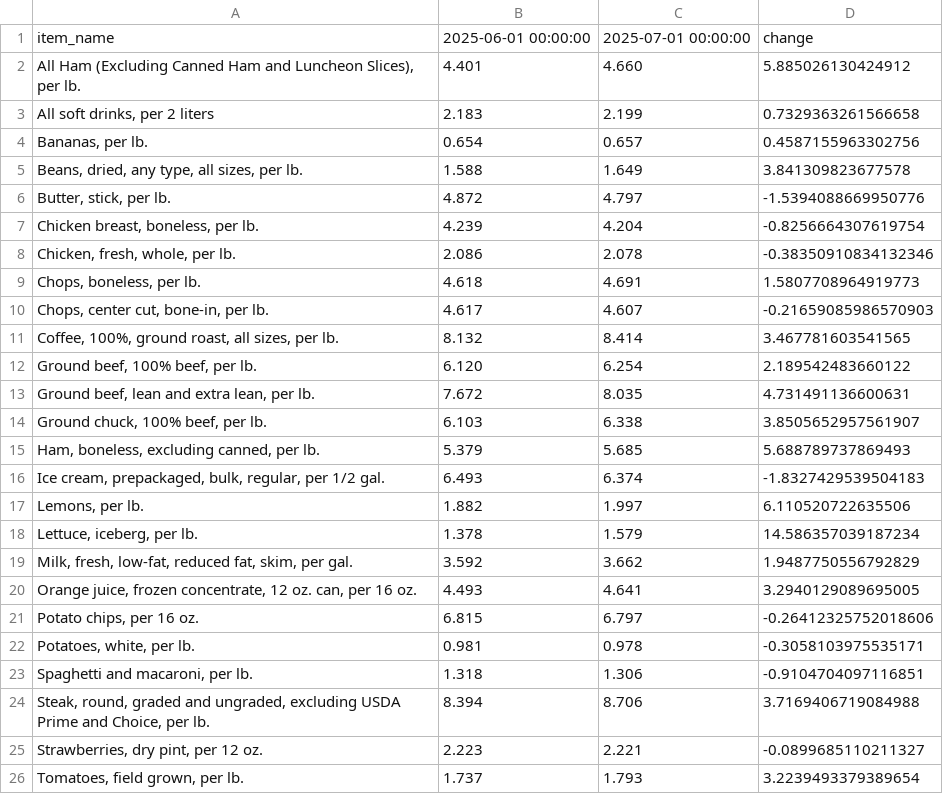
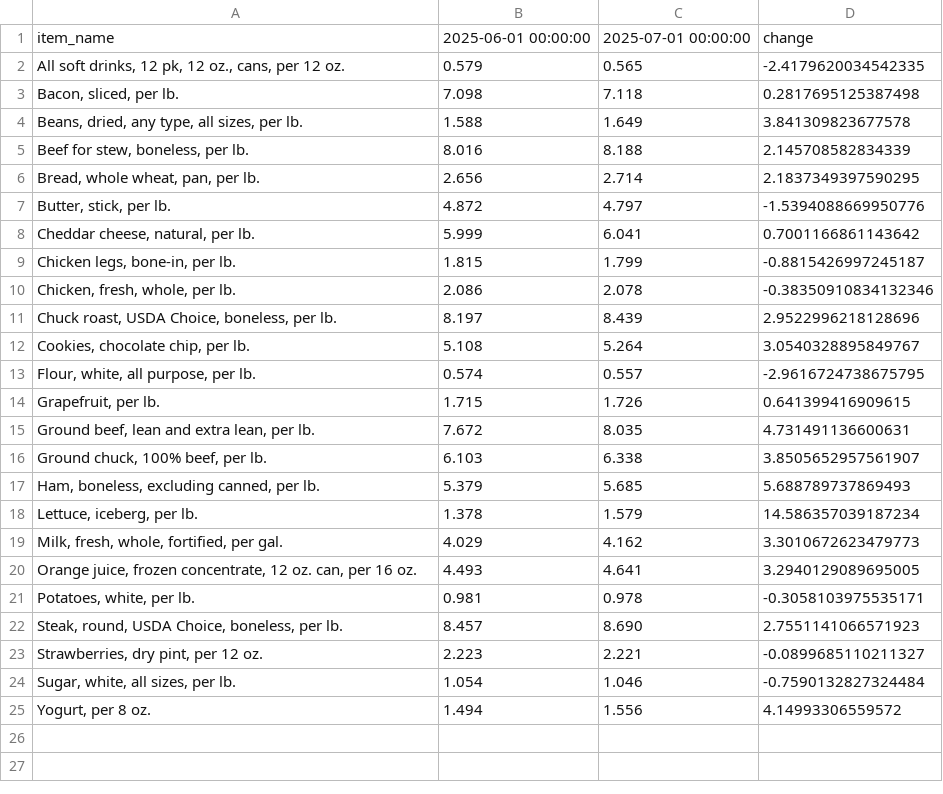
Before and after one commit to kv-hearst/cpi-api, a CSV file: data/bls_table.csv, drawn as a sheet; removed rows and columns are numbered as before the commit, all else as after; the diff names each change by its address in the sheet, - before the commit and + after, or states it on an @@ line.

```diff
--- a/data/bls_table.csv
+++ b/data/bls_table.csv
-row 2: All Ham (Excluding Canned Ham and Luncheon Slices), per lb. | 4.401 | 4.660 | 5.885026130424912
-row 3: All soft drinks, per 2 liters | 2.183 | 2.199 | 0.7329363261566658
-row 4: Bananas, per lb. | 0.654 | 0.657 | 0.4587155963302756
+row 2: All soft drinks, 12 pk, 12 oz., cans, per 12 oz. | 0.579 | 0.565 | -2.4179620034542335
+row 3: Bacon, sliced, per lb. | 7.098 | 7.118 | 0.2817695125387498
+row 5: Beef for stew, boneless, per lb. | 8.016 | 8.188 | 2.145708582834339
+row 6: Bread, whole wheat, pan, per lb. | 2.656 | 2.714 | 2.1837349397590295
-row 7: Chicken breast, boneless, per lb. | 4.239 | 4.204 | -0.8256664307619754
+row 8: Cheddar cheese, natural, per lb. | 5.999 | 6.041 | 0.7001166861143642
+row 9: Chicken legs, bone-in, per lb. | 1.815 | 1.799 | -0.8815426997245187
-row 9: Chops, boneless, per lb. | 4.618 | 4.691 | 1.5807708964919773
-row 10: Chops, center cut, bone-in, per lb. | 4.617 | 4.607 | -0.21659085986570903
-row 11: Coffee, 100%, ground roast, all sizes, per lb. | 8.132 | 8.414 | 3.467781603541565
-row 12: Ground beef, 100% beef, per lb. | 6.120 | 6.254 | 2.189542483660122
+row 11: Chuck roast, USDA Choice, boneless, per lb. | 8.197 | 8.439 | 2.9522996218128696
+row 12: Cookies, chocolate chip, per lb. | 5.108 | 5.264 | 3.0540328895849767
+row 13: Flour, white, all purpose, per lb. | 0.574 | 0.557 | -2.9616724738675795
+row 14: Grapefruit, per lb. | 1.715 | 1.726 | 0.641399416909615
-row 16: Ice cream, prepackaged, bulk, regular, per 1/2 gal. | 6.493 | 6.374 | -1.8327429539504183
-row 17: Lemons, per lb. | 1.882 | 1.997 | 6.110520722635506
-row 19: Milk, fresh, low-fat, reduced fat, skim, per gal. | 3.592 | 3.662 | 1.9487750556792829
+row 19: Milk, fresh, whole, fortified, per gal. | 4.029 | 4.162 | 3.3010672623479773
-row 21: Potato chips, per 16 oz. | 6.815 | 6.797 | -0.26412325752018606
-row 23: Spaghetti and macaroni, per lb. | 1.318 | 1.306 | -0.9104704097116851
-row 24: Steak, round, graded and ungraded, excluding USDA Prime and Choice, per lb. | 8.394 | 8.706 | 3.7169406719084988
+row 22: Steak, round, USDA Choice, boneless, per lb. | 8.457 | 8.690 | 2.7551141066571923
-row 26: Tomatoes, field grown, per lb. | 1.737 | 1.793 | 3.2239493379389654
+row 24: Sugar, white, all sizes, per lb. | 1.054 | 1.046 | -0.7590132827324484
+row 25: Yogurt, per 8 oz. | 1.494 | 1.556 | 4.14993306559572
```
Also changed, not shown: data/bls_chart.csv, data/bls_data.csv.
